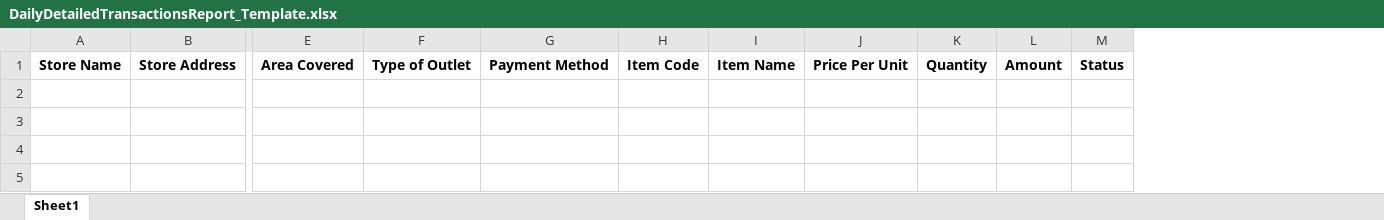
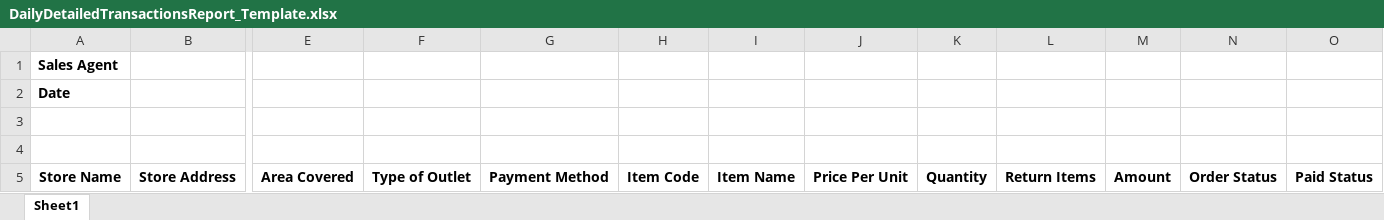
Before and after one commit to RoiJS/Beelina, an Excel workbook: Beelina.API/Templates/ReportTemplates/DailyDetailedTransactionsReport_Template.xlsx, sheet Sheet1, drawn as a sheet; only a part is shown, gaps mark what is left out; values as stored, in another font and other column widths than the file's, no borders; removed rows and columns are numbered as before the commit, all else as after; rows hold the shown columns only; the diff names each change by its address in the sheet, - before the commit and + after, or states it on an @@ line.

Commit message:
#197-Modified Daily Detailed Transactions Report

```diff
--- a/Beelina.API/Templates/ReportTemplates/DailyDetailedTransactionsReport_Template.xlsx (sheet Sheet1)
+++ b/Beelina.API/Templates/ReportTemplates/DailyDetailedTransactionsReport_Template.xlsx (sheet Sheet1)
+column L, row 5: Return Items
-column M, row 1: Status
+column N, row 5: Order Status
+column O, row 5: Paid Status
+row 1: Sales Agent
+row 2: Date
+row 3: (empty)
+row 4: (empty)
```
Also changed, not shown: 8 other files.
